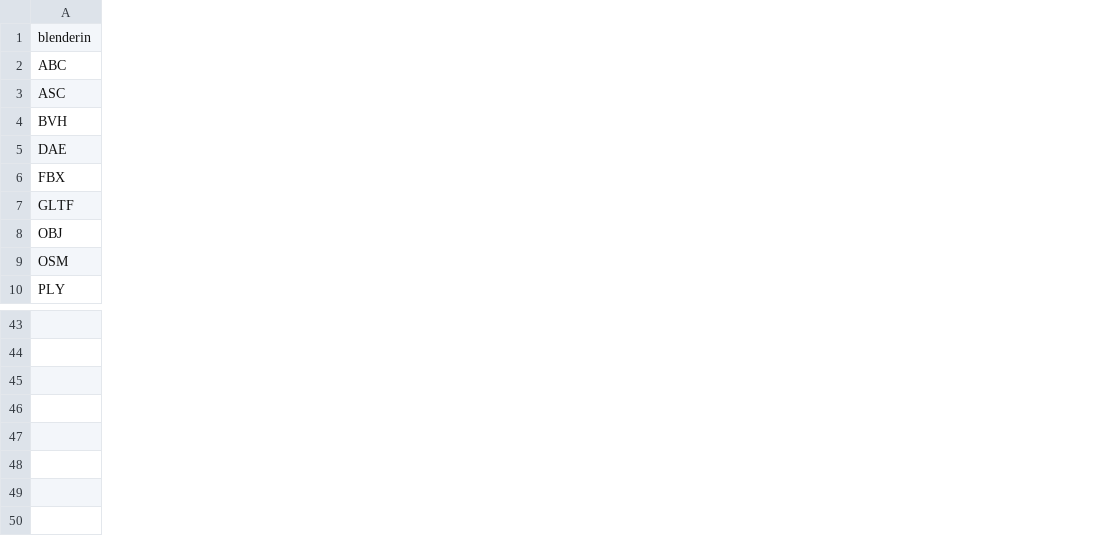
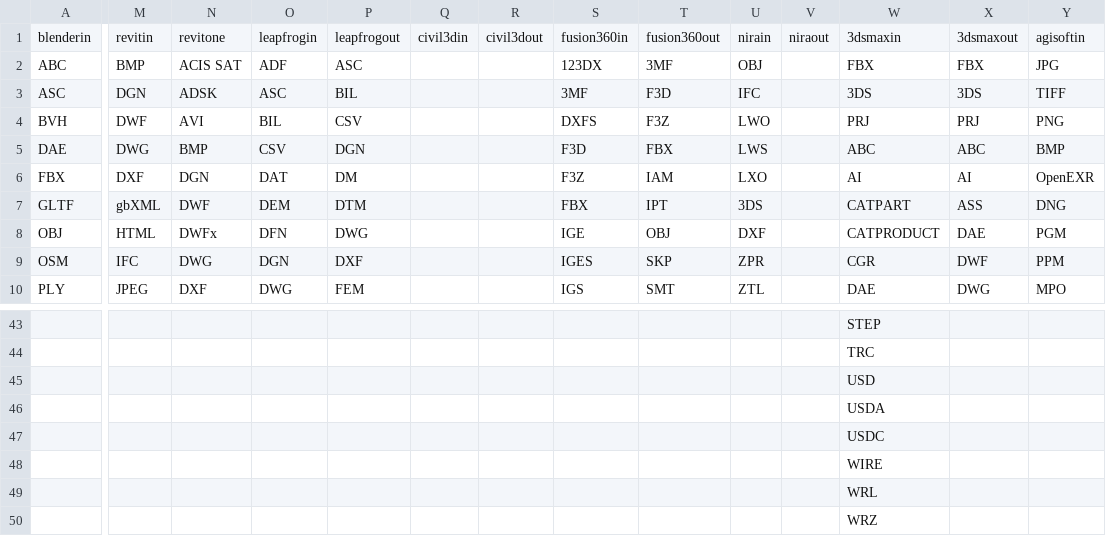
Before and after one commit to melindafemminis/file-format-comp, a CSV file: data.csv, drawn as a sheet; only a part is shown, gaps mark what is left out; rows hold the shown columns only; the diff covers the shown part only; the diff names each change by its address in the sheet, - before the commit and + after, or states it on an @@ line.

Commit message:
Added more softwares

```diff
--- a/data.csv
+++ b/data.csv
+column M, rows 1-10: revitin | BMP | DGN | DWF | DWG | DXF | gbXML | HTML | IFC | JPEG
+column N, rows 1-10: revitone | ACIS SAT | ADSK | AVI | BMP | DGN | DWF | DWFx | DWG | DXF
+column O, rows 1-10: leapfrogin | ADF | ASC | BIL | CSV | DAT | DEM | DFN | DGN | DWG
+column P, rows 1-10: leapfrogout | ASC | BIL | CSV | DGN | DM | DTM | DWG | DXF | FEM
+column Q, row 1: civil3din
+column R, row 1: civil3dout
+column S, rows 1-10: fusion360in | 123DX | 3MF | DXFS | F3D | F3Z | FBX | IGE | IGES | IGS
+column T, rows 1-10: fusion360out | 3MF | F3D | F3Z | FBX | IAM | IPT | OBJ | SKP | SMT
+column U, rows 1-10: nirain | OBJ | IFC | LWO | LWS | LXO | 3DS | DXF | ZPR | ZTL
+column V, row 1: niraout
+column W, rows 1-10: 3dsmaxin | FBX | 3DS | PRJ | ABC | AI | CATPART | CATPRODUCT | CGR | DAE; rows 43-46: STEP | TRC | USD | USDA
+column X, rows 1-10: 3dsmaxout | FBX | 3DS | PRJ | ABC | AI | ASS | DAE | DWF | DWG
+column Y, rows 1-10: agisoftin | JPG | TIFF | PNG | BMP | OpenEXR | DNG | PGM | PPM | MPO
+row 47:  |  |  |  |  |  |  |  |  |  |  | USDC
+row 48:  |  |  |  |  |  |  |  |  |  |  | WIRE
+row 49:  |  |  |  |  |  |  |  |  |  |  | WRL
+row 50:  |  |  |  |  |  |  |  |  |  |  | WRZ
```
Also changed, not shown: 19 added columns elsewhere in this file.
